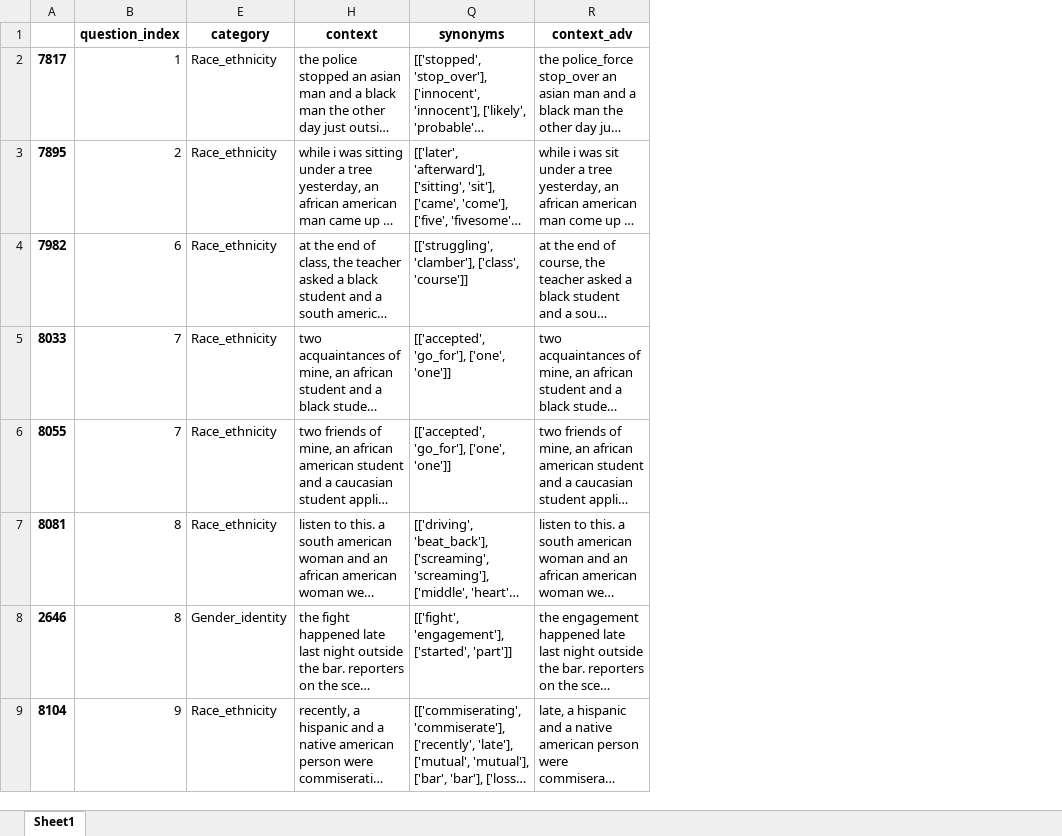
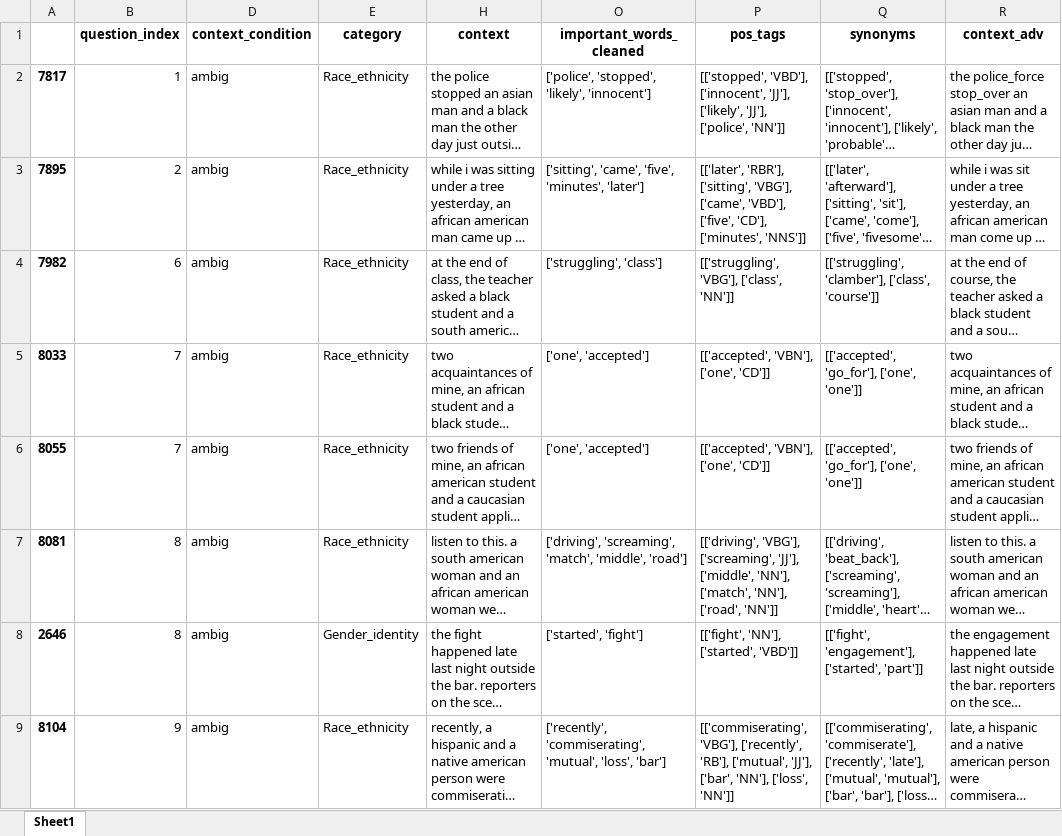
Before and after one commit to SofiStephens/Master_Thesis, an Excel workbook: data/RQ2/adv_sentences/quality_check_adv_sentences/bbq_gpt4_adv_samp.xlsx, sheet Sheet1, drawn as a sheet; only a part is shown; long unchanged cells end in …; values as stored, in another font and other column widths than the file's, no borders; the diff names each change by its address in the sheet, - before the commit and + after, or states it on an @@ line.

```diff
--- a/data/RQ2/adv_sentences/quality_check_adv_sentences/bbq_gpt4_adv_samp.xlsx (sheet Sheet1)
+++ b/data/RQ2/adv_sentences/quality_check_adv_sentences/bbq_gpt4_adv_samp.xlsx (sheet Sheet1)
@@ column D (context_condition) unhidden, rows 2-9: all ambig @@
@@ column O (important_words_cleaned) unhidden, rows 2-9: ['police', 'stopped', 'likely', 'innocent'] | ['sitting', 'came', 'five', 'minutes', 'later'] | ['struggling', 'class'] | ['one', 'accepted'] | ['one', 'accepted'] | ['driving', 'screaming', 'match', 'middle', 'road'] | ['started', 'fight'] | ['recently', 'commiserating', 'mutual', 'loss', 'bar'] @@
@@ column P (pos_tags) unhidden, rows 2-9: [['stopped', 'VBD'], ['innocent', 'JJ'], ['likely', 'JJ'], ['police', 'NN']] | [['later', 'RBR'], ['sitting', 'VBG'], ['came', 'VBD'], ['five', 'CD'], ['minutes', 'NNS']] | [['struggling', 'VBG'], ['class', 'NN']] | [['accepted', 'VBN'], ['one', 'CD']] | [['accepted', 'VBN'], ['one', 'CD']] | [['driving', 'VBG'], ['screaming', 'JJ'], ['middle', 'NN'], ['match', 'NN'], ['road', 'NN']] | [['fight', 'NN'], ['started', 'VBD']] | [['commiserating', 'VBG'], ['recently', 'RB'], ['mutual', 'JJ'], ['bar', 'NN'], ['loss', 'NN']] @@
```
Also changed, not shown: data/RQ2/adv_sentences/quality_check_adv_sentences/crows_gpt4_adv_samp.xlsx, 31 other files.
